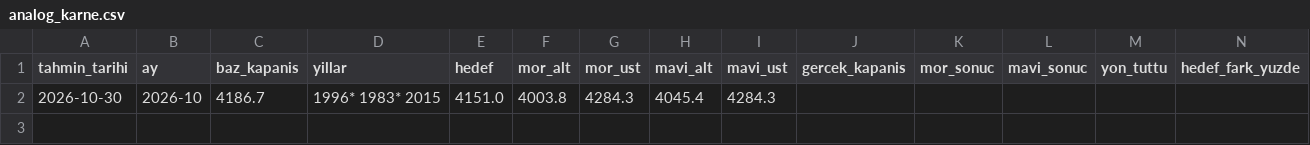
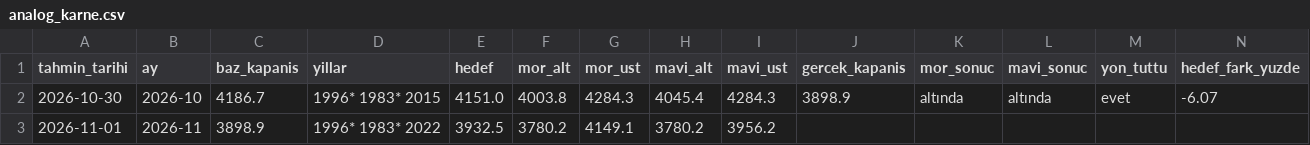
Before and after one commit to cengizbond28/altin-bildirim, a CSV file: analog_karne.csv, drawn as a sheet.

```diff
--- a/analog_karne.csv
+++ b/analog_karne.csv
@@ -1,2 +1,3 @@
 tahmin_tarihi,ay,baz_kapanis,yillar,hedef,mor_alt,mor_ust,mavi_alt,mavi_ust,gercek_kapanis,mor_sonuc,mavi_sonuc,yon_tuttu,hedef_fark_yuzde
-2026-10-30,2026-10,4186.7,1996* 1983* 2015,4151.0,4003.8,4284.3,4045.4,4284.3,,,,,
+2026-10-30,2026-10,4186.7,1996* 1983* 2015,4151.0,4003.8,4284.3,4045.4,4284.3,3898.9,altında,altında,evet,-6.07
+2026-11-01,2026-11,3898.9,1996* 1983* 2022,3932.5,3780.2,4149.1,3780.2,3956.2,,,,,
```
Also changed, not shown: kapanislar.csv.
